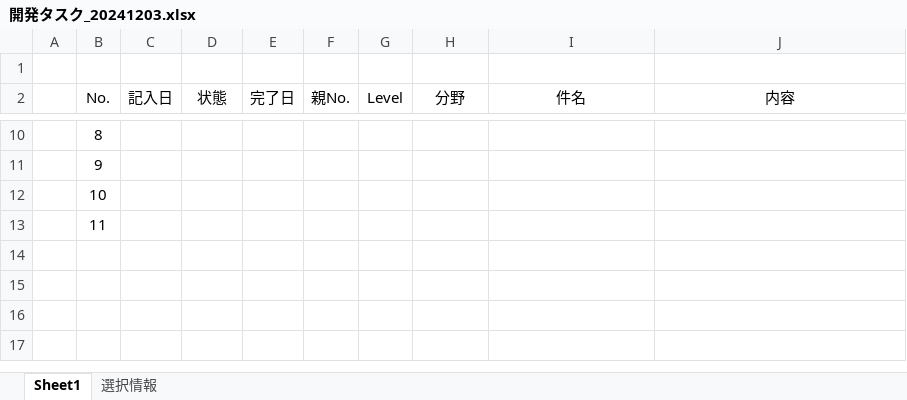
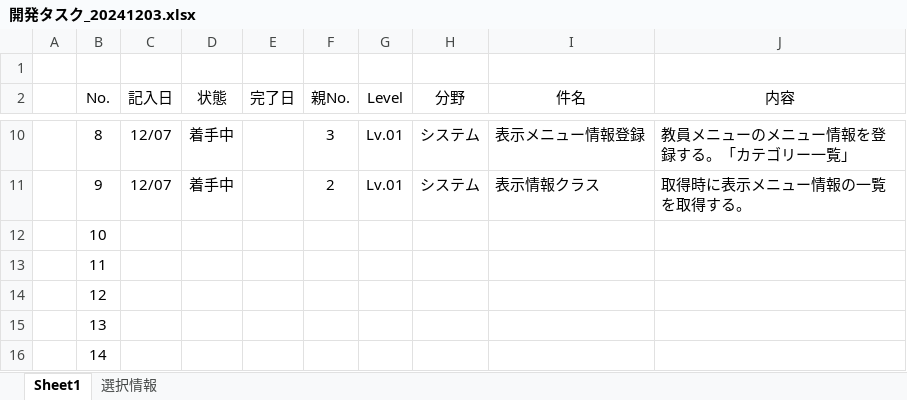
Before and after one commit to officina-hide/busiframe, an Excel workbook: document/開発タスク_20241203.xlsx, sheet Sheet1, drawn as a sheet; only a part is shown, gaps mark what is left out; values as stored, in another font and other column widths than the file's, no borders; the diff covers the shown part only; the diff names each change by its address in the sheet, - before the commit and + after, or states it on an @@ line.

```diff
--- a/document/開発タスク_20241203.xlsx (sheet Sheet1)
+++ b/document/開発タスク_20241203.xlsx (sheet Sheet1)
-C10:C11 (記入日): (empty)
+C10:C11 (記入日): 12/07
-D10:D11 (状態): (empty)
+D10:D11 (状態): 着手中
-F10 (親No.): (empty)
+F10 (親No.): 3
-G10:G11 (Level): (empty)
+G10:G11 (Level): Lv.01
-H10:H11 (分野): (empty)
+H10:H11 (分野): システム
-I10 (件名): (empty)
+I10 (件名): 表示メニュー情報登録
-J10 (内容): (empty)
+J10 (内容): 教員メニューのメニュー情報を登録する。「カテゴリー一覧」
-F11 (親No.): (empty)
+F11 (親No.): 2
-I11 (件名): (empty)
+I11 (件名): 表示情報クラス
-J11 (内容): (empty)
+J11 (内容): 取得時に表示メニュー情報の一覧を取得する。
+row 14:  | 12
+row 15:  | 13
+row 16:  | 14
```
Also changed, not shown: 34 edited cells elsewhere in this sheet, 4 other files.
